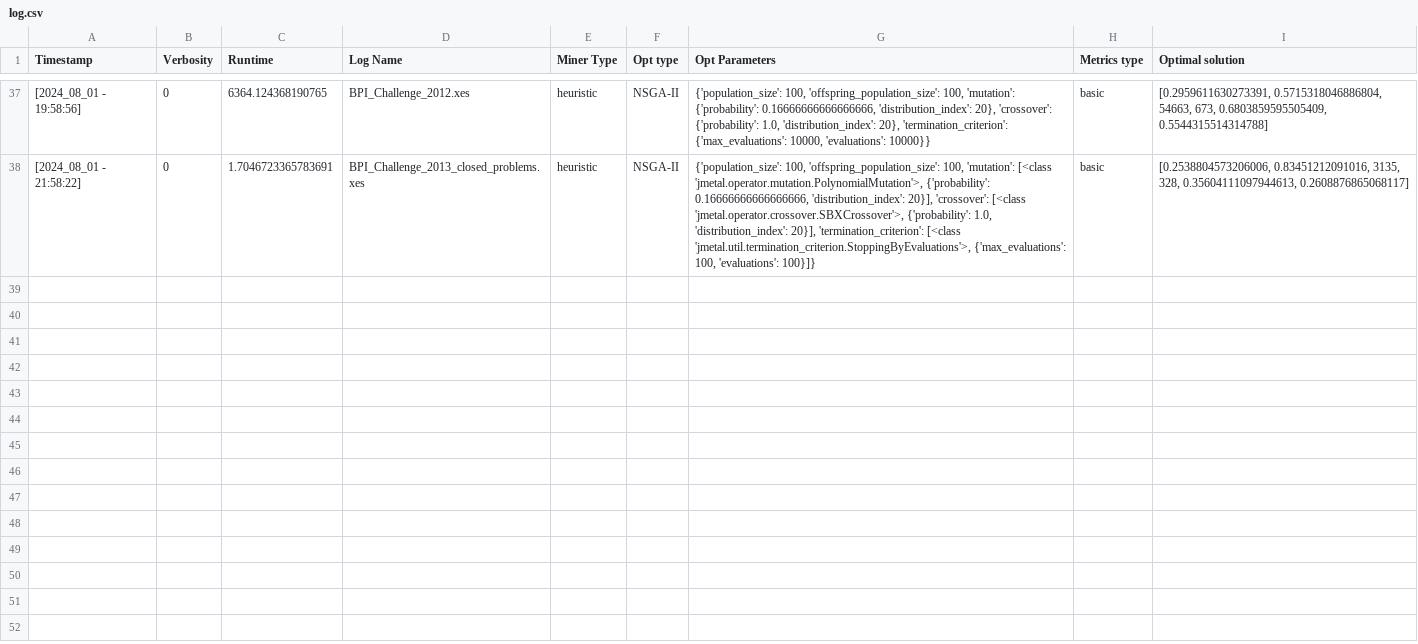
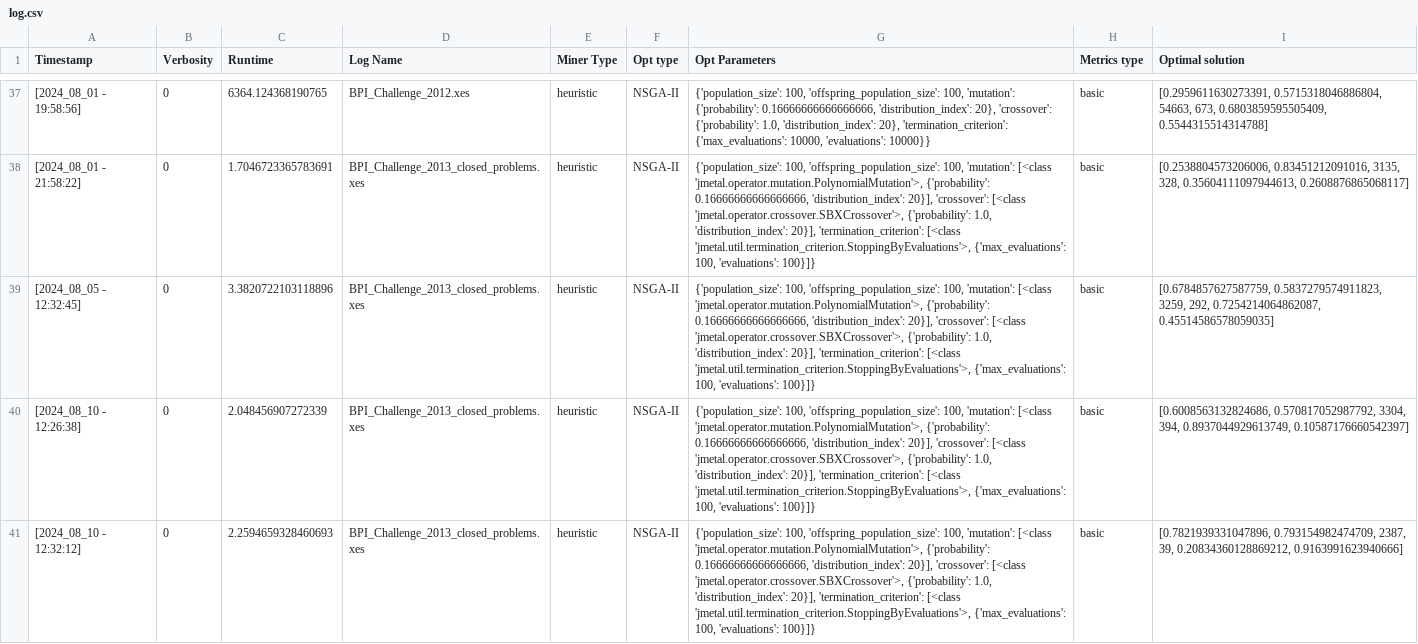
Before and after one commit to Rubense110/pm_py, a CSV file: doc/log.csv, drawn as a sheet; only a part is shown, gaps mark what is left out; the diff covers the shown part only; the diff names each change by its address in the sheet, - before the commit and + after, or states it on an @@ line.

```diff
--- a/doc/log.csv
+++ b/doc/log.csv
+row 39: [2024_08_05 - 12:32:45] | 0 | 3.3820722103118896 | BPI_Challenge_2013_closed_problems.xes | heuristic | NSGA-II | {'population_size': 100, 'offspring_population_size': 100, 'mutation': [<class 'jmetal.operator.mutation.PolynomialMutation'>, {'probability': 0.16666666666666666, 'distribution_index': 20}], 'crossover': [<class 'jmetal.operator.crossover.SBXCrossover'>, {'probability': 1.0, 'distribution_index': 20}], 'termination_criterion': [<class 'jmetal.util.termination_criterion.StoppingByEvaluations'>, {'max_evaluations': 100, 'evaluations': 100}]} | basic | [0.6784857627587759, 0.5837279574911823, 3259, 292, 0.7254214064862087, 0.45514586578059035]
+row 40: [2024_08_10 - 12:26:38] | 0 | 2.048456907272339 | BPI_Challenge_2013_closed_problems.xes | heuristic | NSGA-II | {'population_size': 100, 'offspring_population_size': 100, 'mutation': [<class 'jmetal.operator.mutation.PolynomialMutation'>, {'probability': 0.16666666666666666, 'distribution_index': 20}], 'crossover': [<class 'jmetal.operator.crossover.SBXCrossover'>, {'probability': 1.0, 'distribution_index': 20}], 'termination_criterion': [<class 'jmetal.util.termination_criterion.StoppingByEvaluations'>, {'max_evaluations': 100, 'evaluations': 100}]} | basic | [0.6008563132824686, 0.570817052987792, 3304, 394, 0.8937044929613749, 0.10587176660542397]
+row 41: [2024_08_10 - 12:32:12] | 0 | 2.2594659328460693 | BPI_Challenge_2013_closed_problems.xes | heuristic | NSGA-II | {'population_size': 100, 'offspring_population_size': 100, 'mutation': [<class 'jmetal.operator.mutation.PolynomialMutation'>, {'probability': 0.16666666666666666, 'distribution_index': 20}], 'crossover': [<class 'jmetal.operator.crossover.SBXCrossover'>, {'probability': 1.0, 'distribution_index': 20}], 'termination_criterion': [<class 'jmetal.util.termination_criterion.StoppingByEvaluations'>, {'max_evaluations': 100, 'evaluations': 100}]} | basic | [0.7821939331047896, 0.793154982474709, 2387, 39, 0.20834360128869212, 0.9163991623940666]
```
Also changed, not shown: 6 added rows elsewhere in this file, 4 other files.
